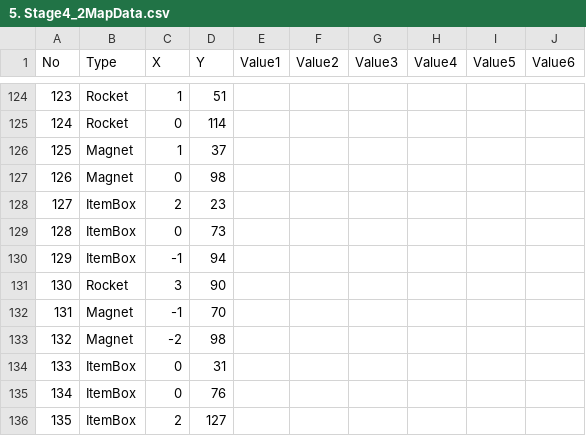
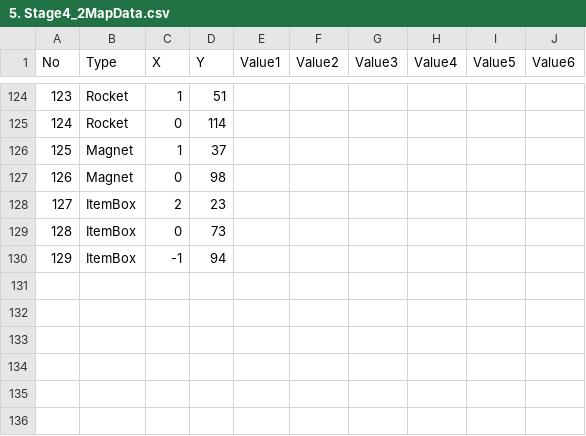
Before and after one commit to dkstlzu/EvenIGamethon5_7Team, a CSV file: Production/Assets/MapData/5. Stage4_2MapData.csv, drawn as a sheet; only a part is shown, gaps mark what is left out.

```diff
--- a/Production/Assets/MapData/5. Stage4_2MapData.csv
+++ b/Production/Assets/MapData/5. Stage4_2MapData.csv
@@ -130,7 +130 @@ No,Type,X,Y,Value1,Value2,Value3,Value4,Value5,Value6
 129,ItemBox,-1,94,,,,,,
-130,Rocket,3,90,,,,,,
-131,Magnet,-1,70,,,,,,
-132,Magnet,-2,98,,,,,,
-133,ItemBox,0,31,,,,,,
-134,ItemBox,0,76,,,,,,
-135,ItemBox,2,127,,,,,,
```
Also changed, not shown: Production/Assets/MapData/2. Stage1_1MapData.csv, Production/Assets/MapData/5. Stage4_1MapData.csv, 3 other files.
